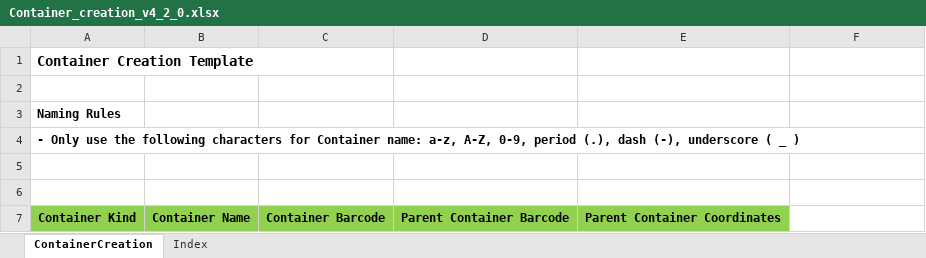
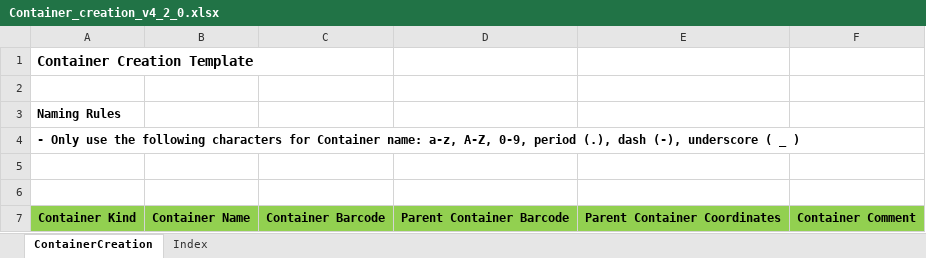
Before and after one commit to c3g/freezeman, an Excel workbook: backend/fms_core/static/submission_templates/Container_creation_v4_2_0.xlsx, sheet ContainerCreation, drawn as a sheet; values as stored, in another font and other column widths than the file's, no borders; the diff names each change by its address in the sheet, - before the commit and + after, or states it on an @@ line.

Commit message:
Addition of Container Comment column to Container Creation Template.

```diff
--- a/backend/fms_core/static/submission_templates/Container_creation_v4_2_0.xlsx (sheet ContainerCreation)
+++ b/backend/fms_core/static/submission_templates/Container_creation_v4_2_0.xlsx (sheet ContainerCreation)
-F7: (empty)
+F7: Container Comment
-F7 fill: none
+F7 fill: #92D050
```
Also changed, not shown: 5 other files.
